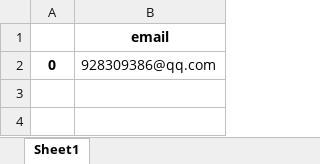
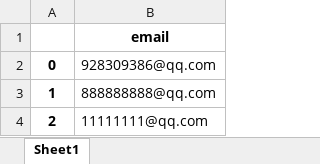
Before and after one commit to hehellooedas/plane-info-website, an Excel workbook: files/emails.xlsx, sheet Sheet1, drawn as a sheet; values as stored, in another font and other column widths than the file's, no borders; the diff names each change by its address in the sheet, - before the commit and + after, or states it on an @@ line.

```diff
--- a/files/emails.xlsx (sheet Sheet1)
+++ b/files/emails.xlsx (sheet Sheet1)
+row 3: 1 | 888888888@qq.com
+row 4: 2 | 11111111@qq.com
```
Also changed, not shown: 4 other files.
